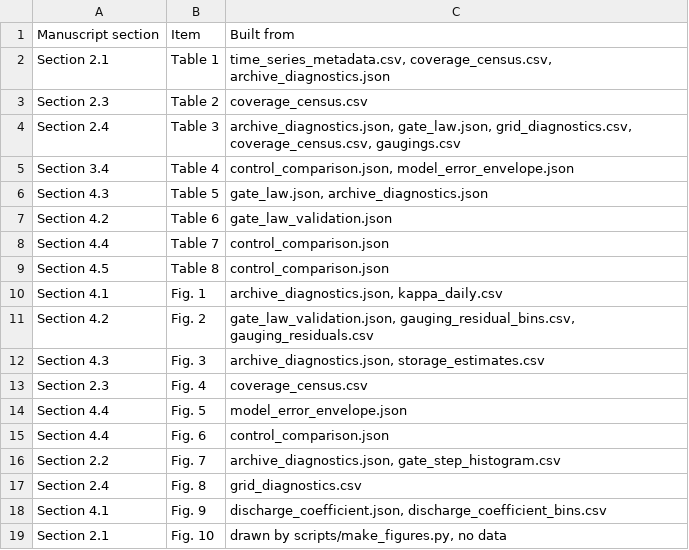
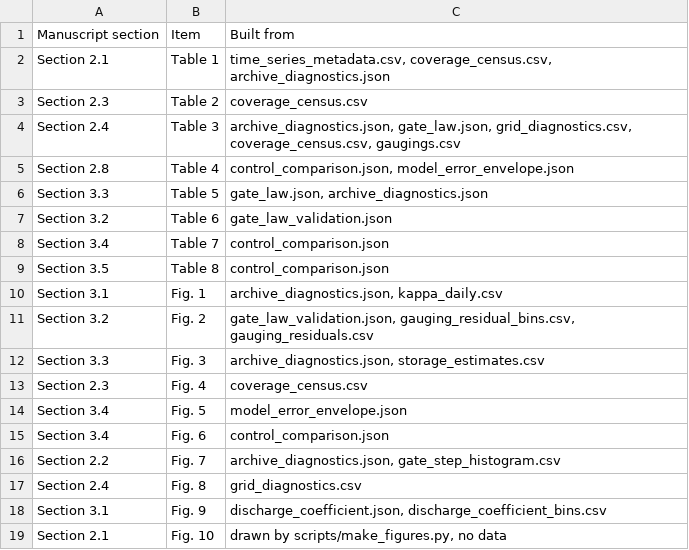
Before and after one commit to Adilbaygh/GateMPC, a CSV file: results/tables/table_A1_provenance.csv, drawn as a sheet.

```diff
--- a/results/tables/table_A1_provenance.csv
+++ b/results/tables/table_A1_provenance.csv
@@ -4,16 +4,16 @@ Section 2.3,Table 2,coverage_census.csv
 Section 2.4,Table 3,"archive_diagnostics.json, gate_law.json, grid_diagnostics.csv, coverage_census.csv, gaugings.csv"
-Section 3.4,Table 4,"control_comparison.json, model_error_envelope.json"
-Section 4.3,Table 5,"gate_law.json, archive_diagnostics.json"
-Section 4.2,Table 6,gate_law_validation.json
-Section 4.4,Table 7,control_comparison.json
-Section 4.5,Table 8,control_comparison.json
-Section 4.1,Fig. 1,"archive_diagnostics.json, kappa_daily.csv"
-Section 4.2,Fig. 2,"gate_law_validation.json, gauging_residual_bins.csv, gauging_residuals.csv"
-Section 4.3,Fig. 3,"archive_diagnostics.json, storage_estimates.csv"
+Section 2.8,Table 4,"control_comparison.json, model_error_envelope.json"
+Section 3.3,Table 5,"gate_law.json, archive_diagnostics.json"
+Section 3.2,Table 6,gate_law_validation.json
+Section 3.4,Table 7,control_comparison.json
+Section 3.5,Table 8,control_comparison.json
+Section 3.1,Fig. 1,"archive_diagnostics.json, kappa_daily.csv"
+Section 3.2,Fig. 2,"gate_law_validation.json, gauging_residual_bins.csv, gauging_residuals.csv"
+Section 3.3,Fig. 3,"archive_diagnostics.json, storage_estimates.csv"
 Section 2.3,Fig. 4,coverage_census.csv
-Section 4.4,Fig. 5,model_error_envelope.json
-Section 4.4,Fig. 6,control_comparison.json
+Section 3.4,Fig. 5,model_error_envelope.json
+Section 3.4,Fig. 6,control_comparison.json
 Section 2.2,Fig. 7,"archive_diagnostics.json, gate_step_histogram.csv"
 Section 2.4,Fig. 8,grid_diagnostics.csv
-Section 4.1,Fig. 9,"discharge_coefficient.json, discharge_coefficient_bins.csv"
+Section 3.1,Fig. 9,"discharge_coefficient.json, discharge_coefficient_bins.csv"
 Section 2.1,Fig. 10,"drawn by scripts/make_figures.py, no data"
```
Also changed, not shown: 4 other files.
